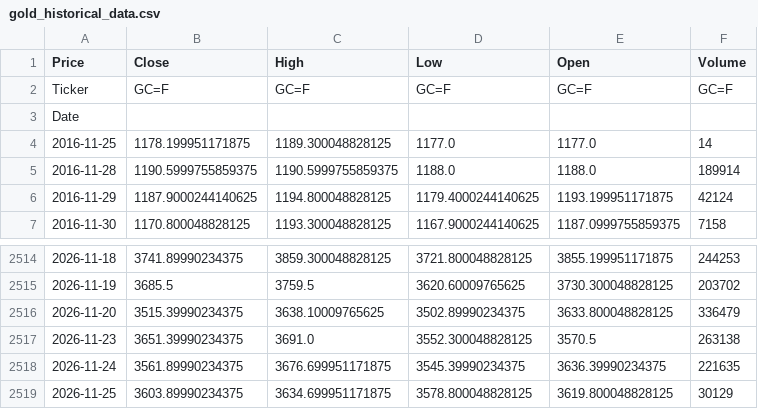
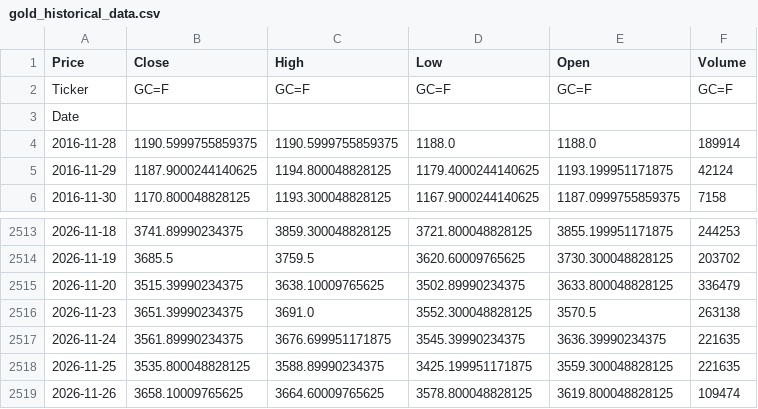
Before and after one commit to elielebos-ui/ai-trade-app, a CSV file: gold_historical_data.csv, drawn as a sheet; only a part is shown, gaps mark what is left out.

```diff
--- a/gold_historical_data.csv
+++ b/gold_historical_data.csv
@@ -3,3 +3,2 @@ Ticker,GC=F,GC=F,GC=F,GC=F,GC=F
 Date,,,,,
-2016-11-25,1178.199951171875,1189.300048828125,1177.0,1177.0,14
 2016-11-28,1190.5999755859375,1190.5999755859375,1188.0,1188.0,189914
@@ -2518,2 +2517,3 @@ Date,,,,,
 2026-11-24,3561.89990234375,3676.699951171875,3545.39990234375,3636.39990234375,221635
-2026-11-25,3603.89990234375,3634.699951171875,3578.800048828125,3619.800048828125,30129
+2026-11-25,3535.800048828125,3588.89990234375,3425.199951171875,3559.300048828125,221635
+2026-11-26,3658.10009765625,3664.60009765625,3578.800048828125,3619.800048828125,109474
```
Also changed, not shown: apple_features.csv, apple_historical_data.csv, 9 other files.
